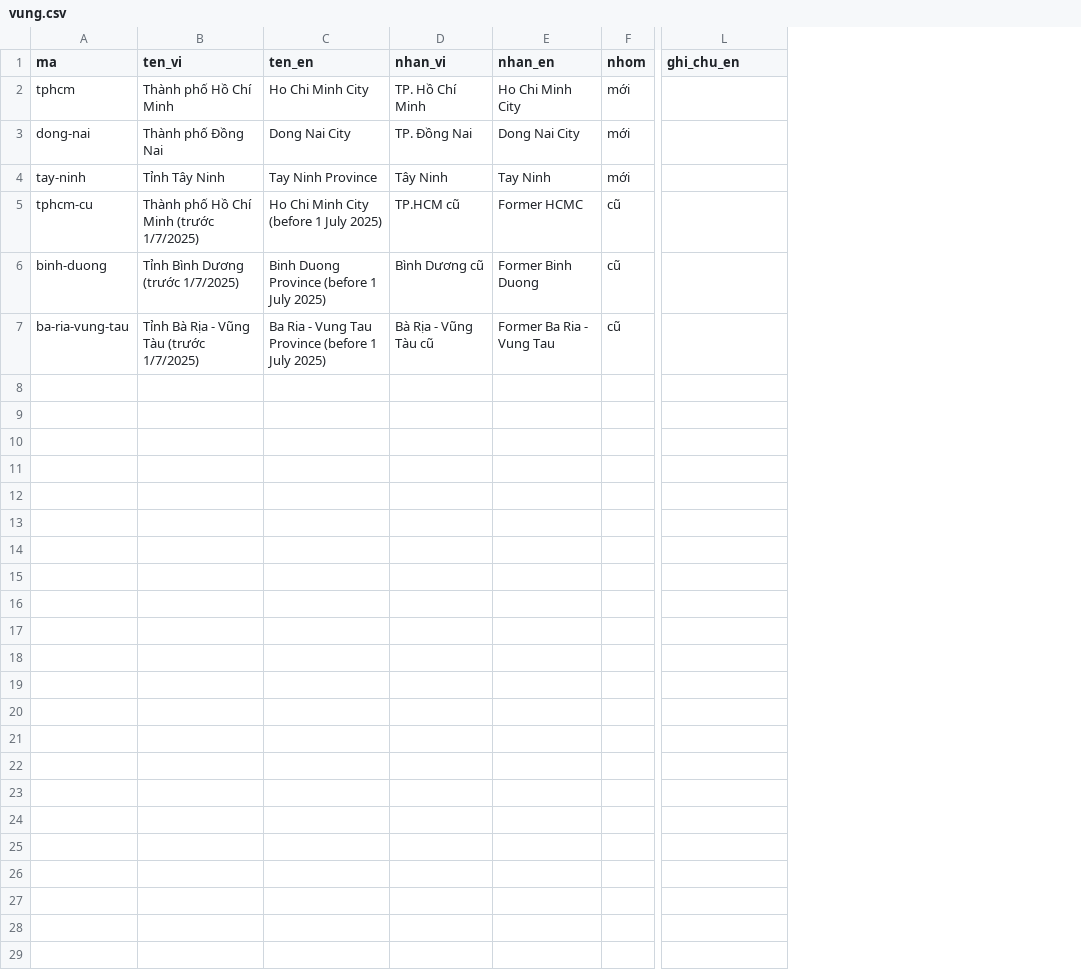
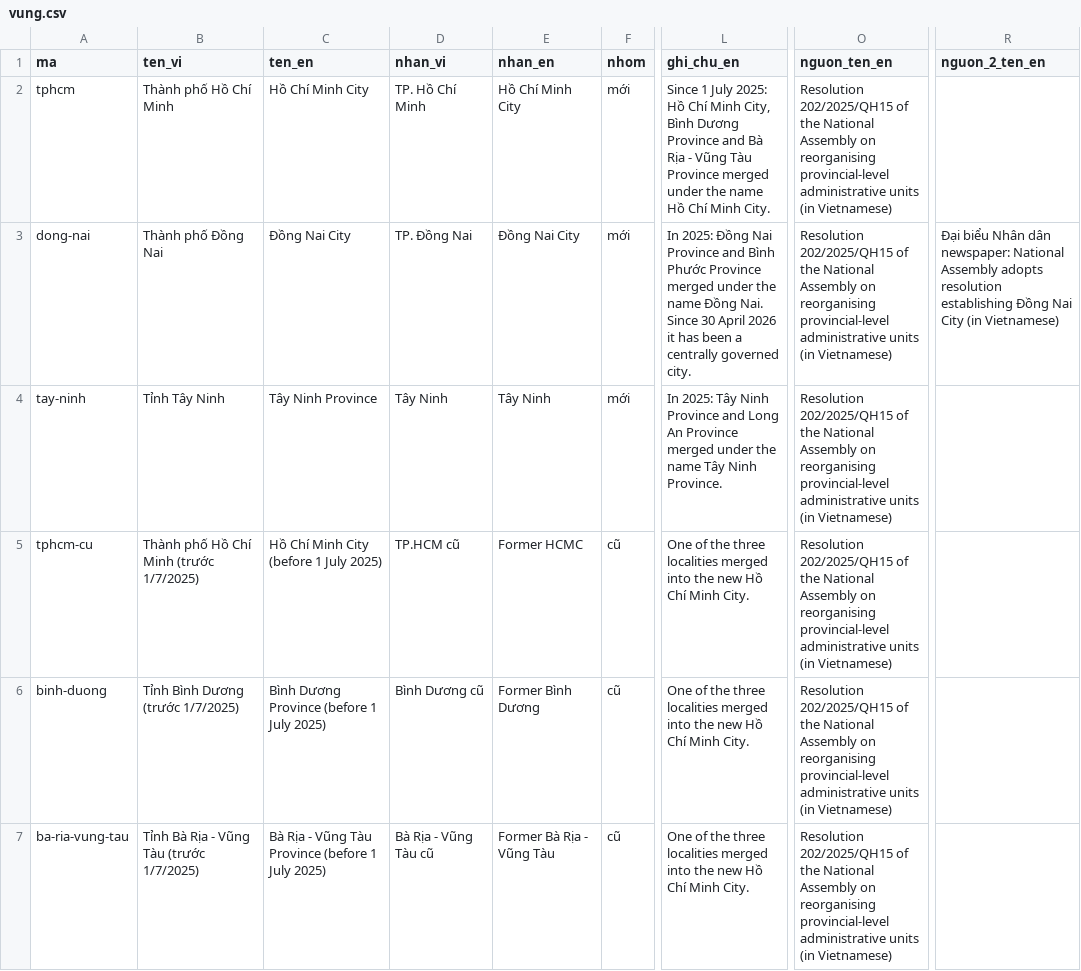
Before and after one commit to minhquan-hua/hcmc-center-urbanplanning, a CSV file: data/vung/vung.csv, drawn as a sheet; only a part is shown, gaps mark what is left out; the diff names each change by its address in the sheet, - before the commit and + after, or states it on an @@ line.

```diff
--- a/data/vung/vung.csv
+++ b/data/vung/vung.csv
+column O (nguon_ten_en), rows 2-7: all Resolution 202/2025/QH15 of the National Assembly on reorganising provincial-level administrative units (in Vietnamese)
+column R (nguon_2_ten_en), row 3: Đại biểu Nhân dân newspaper: National Assembly adopts resolution establishing Đồng Nai City (in Vietnamese)
-C2 (ten_en): Ho Chi Minh City
+C2 (ten_en): Hồ Chí Minh City
-E2 (nhan_en): Ho Chi Minh City
+E2 (nhan_en): Hồ Chí Minh City
-L2 (ghi_chu_en): (empty)
+L2 (ghi_chu_en): Since 1 July 2025: Hồ Chí Minh City, Bình Dương Province and Bà Rịa - Vũng Tàu Province merged under the name Hồ Chí Minh City.
-C3 (ten_en): Dong Nai City
+C3 (ten_en): Đồng Nai City
-E3 (nhan_en): Dong Nai City
+E3 (nhan_en): Đồng Nai City
-L3 (ghi_chu_en): (empty)
+L3 (ghi_chu_en): In 2025: Đồng Nai Province and Bình Phước Province merged under the name Đồng Nai. Since 30 April 2026 it has been a centrally governed city.
-C4 (ten_en): Tay Ninh Province
+C4 (ten_en): Tây Ninh Province
-E4 (nhan_en): Tay Ninh
+E4 (nhan_en): Tây Ninh
-L4 (ghi_chu_en): (empty)
+L4 (ghi_chu_en): In 2025: Tây Ninh Province and Long An Province merged under the name Tây Ninh Province.
-C5 (ten_en): Ho Chi Minh City (before 1 July 2025)
+C5 (ten_en): Hồ Chí Minh City (before 1 July 2025)
-L5:L7 (ghi_chu_en): (empty)
+L5:L7 (ghi_chu_en): One of the three localities merged into the new Hồ Chí Minh City.
-C6 (ten_en): Binh Duong Province (before 1 July 2025)
+C6 (ten_en): Bình Dương Province (before 1 July 2025)
-E6 (nhan_en): Former Binh Duong
+E6 (nhan_en): Former Bình Dương
-C7 (ten_en): Ba Ria - Vung Tau Province (before…
+C7 (ten_en): Bà Rịa - Vũng Tàu Province (before…
-E7 (nhan_en): Former Ba Ria - Vung Tau
+E7 (nhan_en): Former Bà Rịa - Vũng Tàu
```
Also changed, not shown: data/du_an/du_an.csv, data/giao_thong/gia_dinh.csv, 29 other files.
